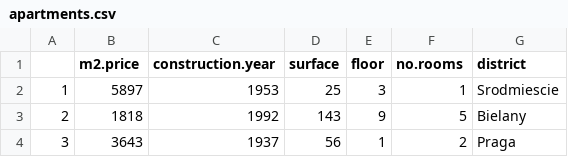
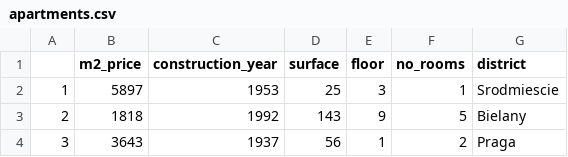
Before and after one commit to ModelOriented/DALEX, a CSV file: python/dalex/dalex/datasets/data/apartments.csv, drawn as a sheet; only a part is shown; the diff names each change by its address in the sheet, - before the commit and + after, or states it on an @@ line.

Commit message:
[python] dalex v0.2.0 (#274)
* doc [1/2]

* variable_splits_type and include_new_observation

* defaults

* geom profiles

* doc [2/2]

* minor plot enhancements

* intercept to center

* fix test

* further doc

* finish doc

* variable_splits_with_obs

* tofixlater

* or None

* 2d

* fix dataset import

* more fixes

* after review

* variables in CP

* remove wrong test

```diff
--- a/python/dalex/dalex/datasets/data/apartments.csv
+++ b/python/dalex/dalex/datasets/data/apartments.csv
-B1: m2.price
+B1: m2_price
-C1: construction.year
+C1: construction_year
-F1: no.rooms
+F1: no_rooms
```
Also changed, not shown: 22 other files.
